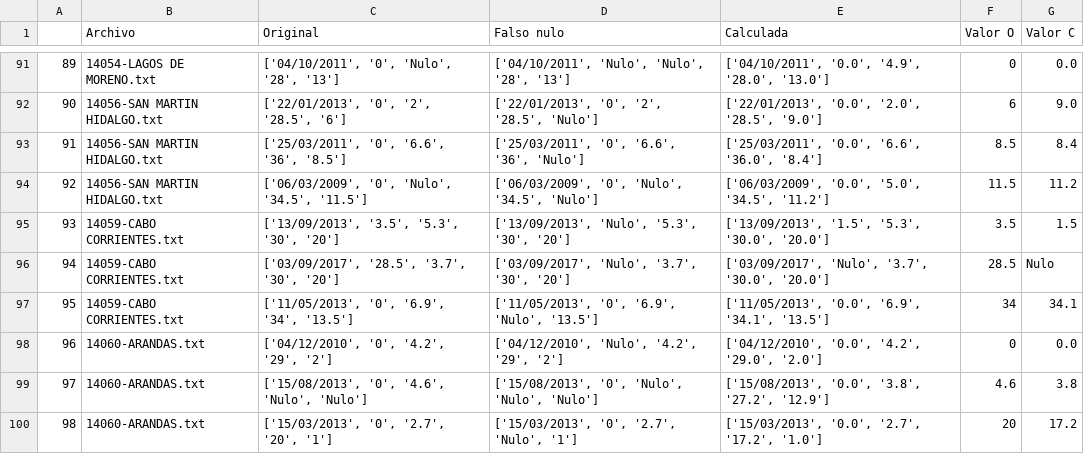
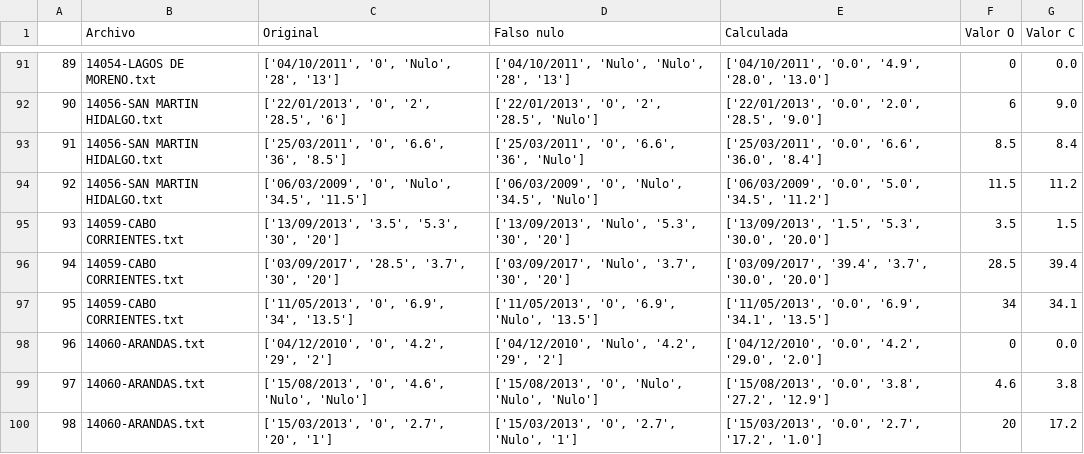
Before and after one commit to jSebastianAR/tt-preprocesing, a CSV file: WheaterScript/FakeNulls/tabla_fake_nulls.csv, drawn as a sheet; only a part is shown, gaps mark what is left out; the diff covers the shown part only.

```diff
--- a/WheaterScript/FakeNulls/tabla_fake_nulls.csv
+++ b/WheaterScript/FakeNulls/tabla_fake_nulls.csv
@@ -95,3 +95,3 @@
 93,14059-CABO CORRIENTES.txt,"['13/09/2013', '3.5', '5.3', '30', '20']","['13/09/2013', 'Nulo', '5.3', '30', '20']","['13/09/2013', '1.5', '5.3', '30.0', '20.0']",3.5,1.5
-94,14059-CABO CORRIENTES.txt,"['03/09/2017', '28.5', '3.7', '30', '20']","['03/09/2017', 'Nulo', '3.7', '30', '20']","['03/09/2017', 'Nulo', '3.7', '30.0', '20.0']",28.5,Nulo
+94,14059-CABO CORRIENTES.txt,"['03/09/2017', '28.5', '3.7', '30', '20']","['03/09/2017', 'Nulo', '3.7', '30', '20']","['03/09/2017', '39.4', '3.7', '30.0', '20.0']",28.5,39.4
 95,14059-CABO CORRIENTES.txt,"['11/05/2013', '0', '6.9', '34', '13.5']","['11/05/2013', '0', '6.9', 'Nulo', '13.5']","['11/05/2013', '0.0', '6.9', '34.1', '13.5']",34,34.1
```
Also changed, not shown: 70 edited cells elsewhere in this file, 4 other files.
